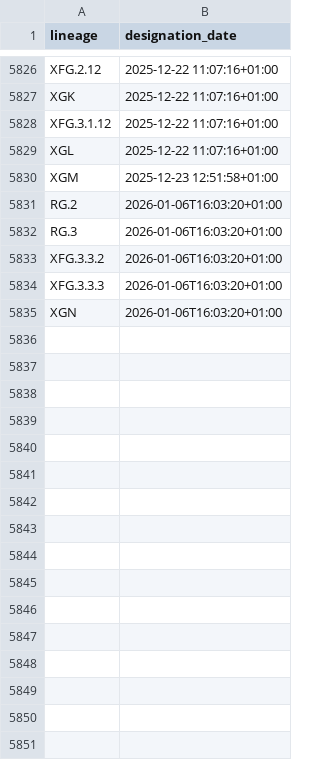
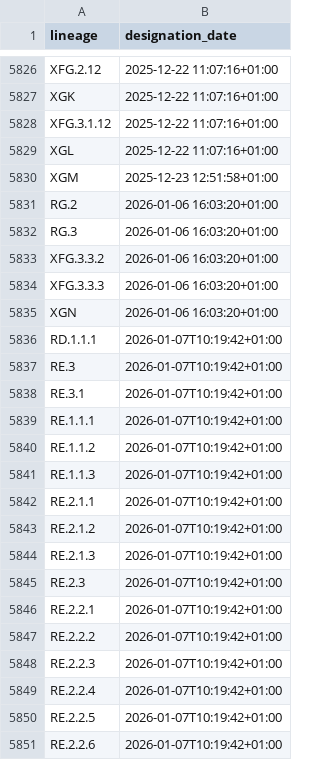
Before and after one commit to ciscorucinski/pango-designation-dates, a CSV file: data/lineage_designation_date.csv, drawn as a sheet; only a part is shown, gaps mark what is left out.

```diff
--- a/data/lineage_designation_date.csv
+++ b/data/lineage_designation_date.csv
@@ -5830,6 +5830,22 @@ XGL,2025-12-22 11:07:16+01:00
 XGM,2025-12-23 12:51:58+01:00
-RG.2,2026-01-06T16:03:20+01:00
-RG.3,2026-01-06T16:03:20+01:00
-XFG.3.3.2,2026-01-06T16:03:20+01:00
-XFG.3.3.3,2026-01-06T16:03:20+01:00
-XGN,2026-01-06T16:03:20+01:00
+RG.2,2026-01-06 16:03:20+01:00
+RG.3,2026-01-06 16:03:20+01:00
+XFG.3.3.2,2026-01-06 16:03:20+01:00
+XFG.3.3.3,2026-01-06 16:03:20+01:00
+XGN,2026-01-06 16:03:20+01:00
+RD.1.1.1,2026-01-07T10:19:42+01:00
+RE.3,2026-01-07T10:19:42+01:00
+RE.3.1,2026-01-07T10:19:42+01:00
+RE.1.1.1,2026-01-07T10:19:42+01:00
+RE.1.1.2,2026-01-07T10:19:42+01:00
+RE.1.1.3,2026-01-07T10:19:42+01:00
+RE.2.1.1,2026-01-07T10:19:42+01:00
+RE.2.1.2,2026-01-07T10:19:42+01:00
+RE.2.1.3,2026-01-07T10:19:42+01:00
+RE.2.3,2026-01-07T10:19:42+01:00
+RE.2.2.1,2026-01-07T10:19:42+01:00
+RE.2.2.2,2026-01-07T10:19:42+01:00
+RE.2.2.3,2026-01-07T10:19:42+01:00
+RE.2.2.4,2026-01-07T10:19:42+01:00
+RE.2.2.5,2026-01-07T10:19:42+01:00
+RE.2.2.6,2026-01-07T10:19:42+01:00
```
Also changed, not shown: 1 other file.
